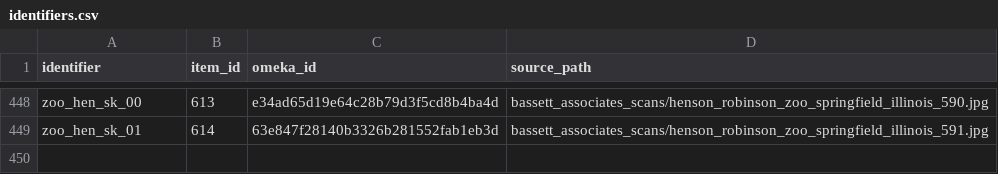
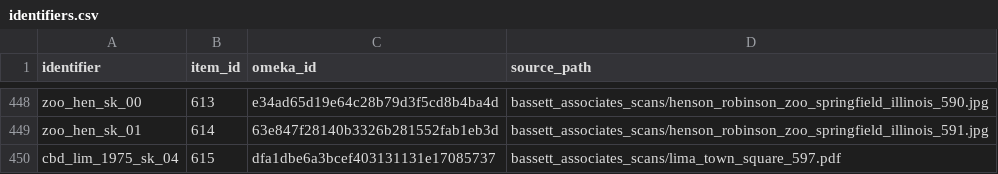
Before and after one commit to baskaufs/bassettassociates, a CSV file: data/identifiers.csv, drawn as a sheet; only a part is shown, gaps mark what is left out.

```diff
--- a/data/identifiers.csv
+++ b/data/identifiers.csv
@@ -449 +449,2 @@ zoo_hen_sk_00,613,e34ad65d19e64c28b79d3f5cd8b4ba4d,bassett_associates_scans/hens
 zoo_hen_sk_01,614,63e847f28140b3326b281552fab1eb3d,bassett_associates_scans/henson_robinson_zoo_springfield_illinois_591.jpg
+cbd_lim_1975_sk_04,615,dfa1dbe6a3bcef403131131e17085737,bassett_associates_scans/lima_town_square_597.pdf
```
Also changed, not shown: data/items.csv.
